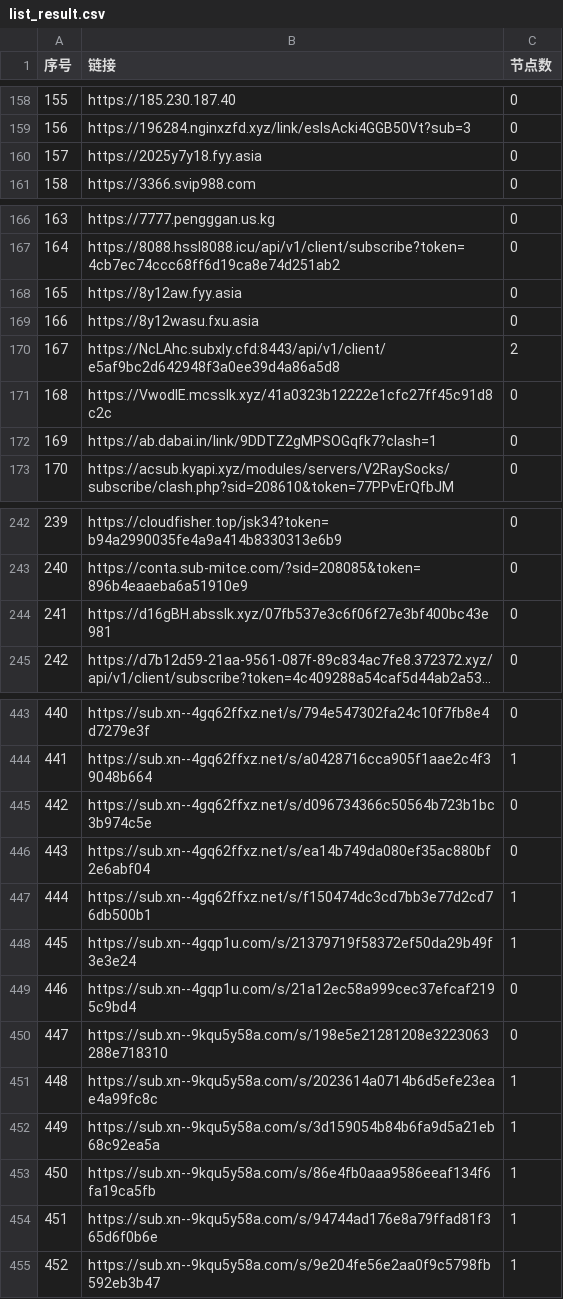
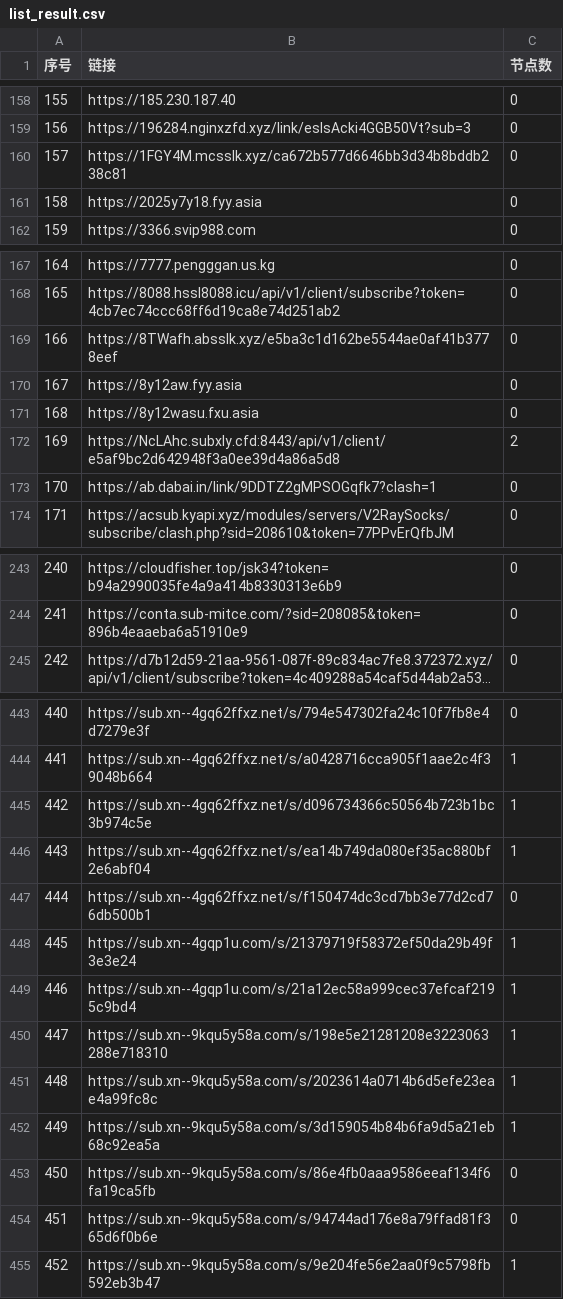
Before and after one commit to nariahlamb/NoMoreWalls, a CSV file: list_result.csv, drawn as a sheet; only a part is shown, gaps mark what is left out; long unchanged cells end in …; removed rows and columns are numbered as before the commit, all else as after; the diff covers the shown part only; the diff names each change by its address in the sheet, - before the commit and + after, or states it on an @@ line.

```diff
--- a/list_result.csv
+++ b/list_result.csv
+row 160: 157 | https://1FGY4M.mcsslk.xyz/ca672b577d6646bb3d34b8bddb238c81 | 0
@@ column A (序号) renumbered between rows 161 and 244 @@
+row 169: 166 | https://8TWafh.absslk.xyz/e5ba3c1d162be5544ae0af41b3778eef | 0
-row 171: 168 | https://VwodIE.mcsslk.xyz/41a0323b12222e1cfc27ff45c91d8c2c | 0
-row 244: 241 | https://d16gBH.absslk.xyz/07fb537e3c6f06f27e3bf400bc43e981 | 0
-C445:C446 (节点数): 0
+C445:C446 (节点数): 1
-C447 (节点数): 1
+C447 (节点数): 0
-C449:C450 (节点数): 0
+C449:C450 (节点数): 1
-C453:C454 (节点数): 1
+C453:C454 (节点数): 0
```
Also changed, not shown: 11 edited cells elsewhere in this file, 34 other files.
